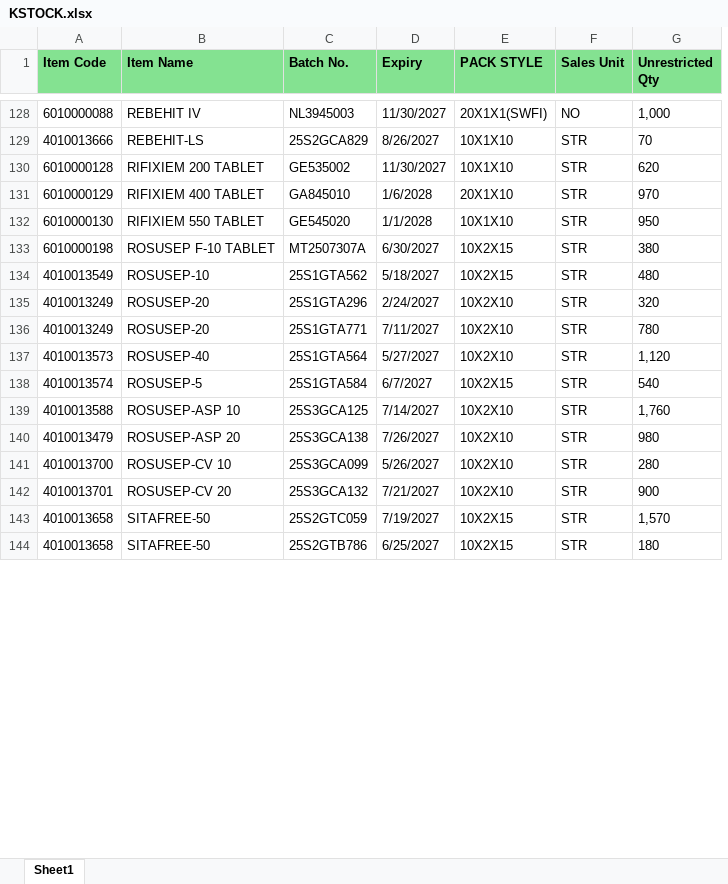
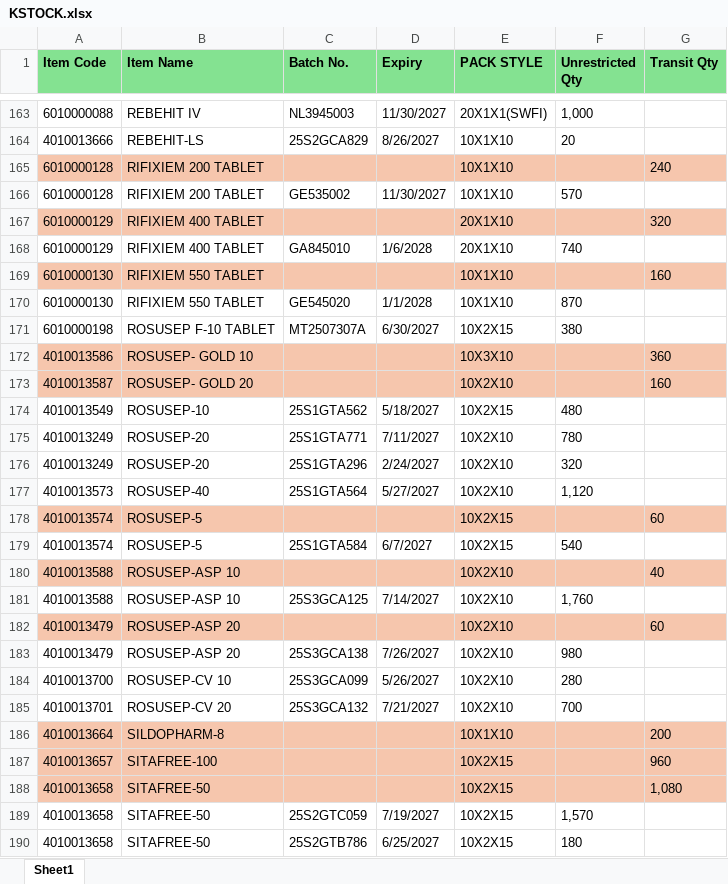
Before and after one commit to ishwarpharma/kemsyn, an Excel workbook: KSTOCK.xlsx, sheet Sheet1, drawn as a sheet; only a part is shown, gaps mark what is left out; values as stored, in another font and other column widths than the file's, no borders; removed rows and columns are numbered as before the commit, all else as after; the diff covers the shown part only; the diff names each change by its address in the sheet, - before the commit and + after, or states it on an @@ line.

```diff
--- a/KSTOCK.xlsx (sheet Sheet1)
+++ b/KSTOCK.xlsx (sheet Sheet1)
-column F (Sales Unit), rows 128-135: NO | STR | STR | STR | STR | STR | STR | STR; rows 137-144: all STR
+column G (Transit Qty), empty
-F164 (Unrestricted Qty): 70
+F164 (Unrestricted Qty): 20
+row 165: 6010000128 | RIFIXIEM 200 TABLET |  |  | 10X1X10 |  | 240
-F166 (Unrestricted Qty): 620
+F166 (Unrestricted Qty): 570
+row 167: 6010000129 | RIFIXIEM 400 TABLET |  |  | 20X1X10 |  | 320
-F168 (Unrestricted Qty): 970
+F168 (Unrestricted Qty): 740
+row 169: 6010000130 | RIFIXIEM 550 TABLET |  |  | 10X1X10 |  | 160
-F170 (Unrestricted Qty): 950
+F170 (Unrestricted Qty): 870
+row 172: 4010013586 | ROSUSEP- GOLD 10 |  |  | 10X3X10 |  | 360
+row 173: 4010013587 | ROSUSEP- GOLD 20 |  |  | 10X2X10 |  | 160
@@ row 136 moved to row 175: 4010013249 @@
+row 178: 4010013574 | ROSUSEP-5 |  |  | 10X2X15 |  | 60
+row 180: 4010013588 | ROSUSEP-ASP 10 |  |  | 10X2X10 |  | 40
+row 182: 4010013479 | ROSUSEP-ASP 20 |  |  | 10X2X10 |  | 60
-F185 (Unrestricted Qty): 900
+F185 (Unrestricted Qty): 700
+row 186: 4010013664 | SILDOPHARM-8 |  |  | 10X1X10 |  | 200
+row 187: 4010013657 | SITAFREE-100 |  |  | 10X2X15 |  | 960
+row 188: 4010013658 | SITAFREE-50 |  |  | 10X2X15 |  | 1,080
```
Also changed, not shown: 47 added rows, 6 removed rows, 12 moved rows, 42 edited cells and cell formats elsewhere in this sheet.
